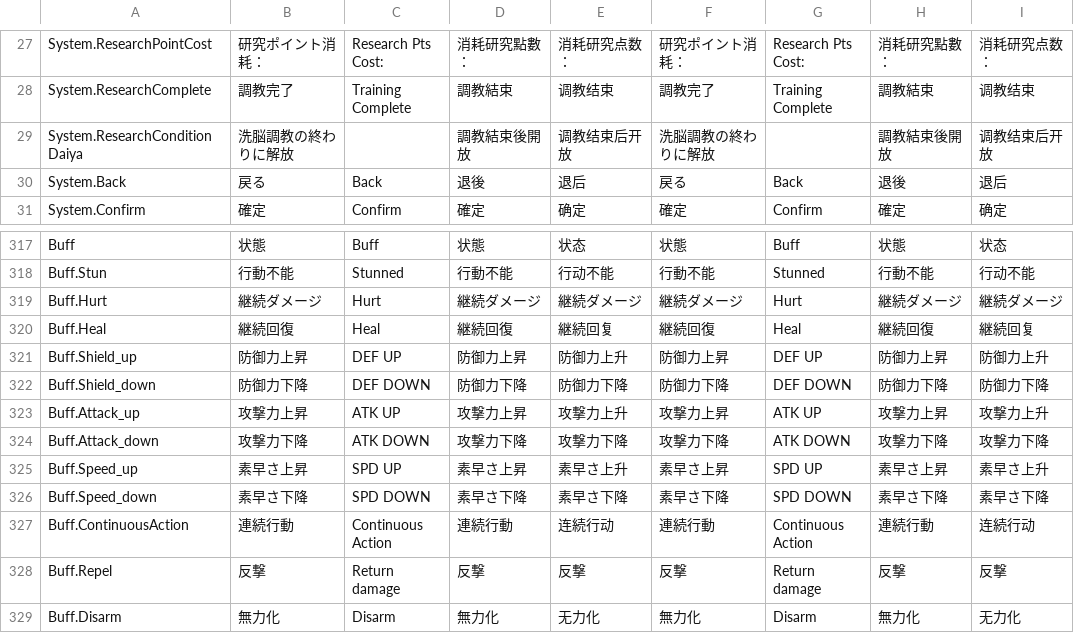
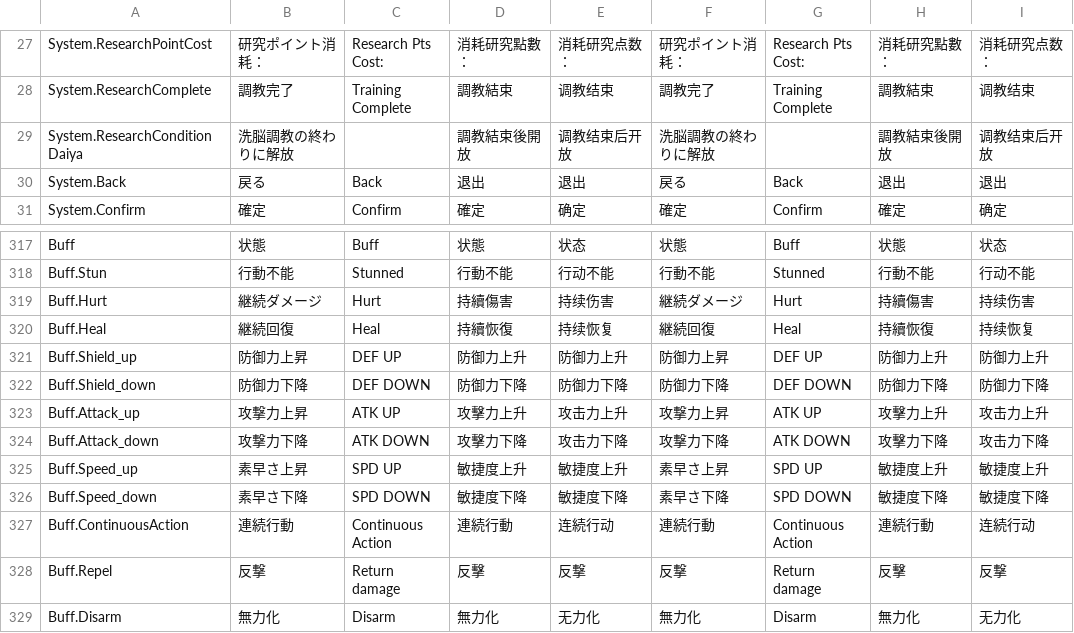
Before and after one commit to maryphun/MagicalHeroines, a CSV file: Assets/Resources/LocalizationSheet/System.csv, drawn as a sheet; only a part is shown, gaps mark what is left out; the diff covers the shown part only.

```diff
--- a/Assets/Resources/LocalizationSheet/System.csv
+++ b/Assets/Resources/LocalizationSheet/System.csv
@@ -29,3 +29,3 @@ System.ResearchComplete,調教完了,Training Complete,調教結束,调教结束
 System.ResearchConditionDaiya,洗脳調教の終わりに解放,,調教結束後開放,调教结束后开放,洗脳調教の終わりに解放,,調教結束後開放,调教结束后开放
-System.Back,戻る,Back,退後,退后,戻る,Back,退後,退后
+System.Back,戻る,Back,退出,退出,戻る,Back,退出,退出
 System.Confirm,確定,Confirm,確定,确定,確定,Confirm,確定,确定
@@ -348,12 +348,12 @@ Buff,状態,Buff,状態,状态,状態,Buff,状態,状态
 Buff.Stun,行動不能,Stunned,行動不能,行动不能,行動不能,Stunned,行動不能,行动不能
-Buff.Hurt,継続ダメージ,Hurt,継続ダメージ,継続ダメージ,継続ダメージ,Hurt,継続ダメージ,継続ダメージ
-Buff.Heal,継続回復,Heal,継続回復,継続回复,継続回復,Heal,継続回復,継続回复
-Buff.Shield_up,防御力上昇,DEF UP,防御力上昇,防御力上升,防御力上昇,DEF UP,防御力上昇,防御力上升
+Buff.Hurt,継続ダメージ,Hurt,持續傷害,持续伤害,継続ダメージ,Hurt,持續傷害,持续伤害
+Buff.Heal,継続回復,Heal,持續恢復,持续恢复,継続回復,Heal,持續恢復,持续恢复
+Buff.Shield_up,防御力上昇,DEF UP,防御力上升,防御力上升,防御力上昇,DEF UP,防御力上升,防御力上升
 Buff.Shield_down,防御力下降,DEF DOWN,防御力下降,防御力下降,防御力下降,DEF DOWN,防御力下降,防御力下降
-Buff.Attack_up,攻撃力上昇,ATK UP,攻撃力上昇,攻撃力上升,攻撃力上昇,ATK UP,攻撃力上昇,攻撃力上升
-Buff.Attack_down,攻撃力下降,ATK DOWN,攻撃力下降,攻撃力下降,攻撃力下降,ATK DOWN,攻撃力下降,攻撃力下降
-Buff.Speed_up,素早さ上昇,SPD UP,素早さ上昇,素早さ上升,素早さ上昇,SPD UP,素早さ上昇,素早さ上升
-Buff.Speed_down,素早さ下降,SPD DOWN,素早さ下降,素早さ下降,素早さ下降,SPD DOWN,素早さ下降,素早さ下降
+Buff.Attack_up,攻撃力上昇,ATK UP,攻擊力上升,攻击力上升,攻撃力上昇,ATK UP,攻擊力上升,攻击力上升
+Buff.Attack_down,攻撃力下降,ATK DOWN,攻擊力下降,攻击力下降,攻撃力下降,ATK DOWN,攻擊力下降,攻击力下降
+Buff.Speed_up,素早さ上昇,SPD UP,敏捷度上升,敏捷度上升,素早さ上昇,SPD UP,敏捷度上升,敏捷度上升
+Buff.Speed_down,素早さ下降,SPD DOWN,敏捷度下降,敏捷度下降,素早さ下降,SPD DOWN,敏捷度下降,敏捷度下降
 Buff.ContinuousAction,連続行動,Continuous Action,連続行動,连続行动,連続行動,Continuous Action,連続行動,连続行动
-Buff.Repel,反撃,Return damage,反撃,反撃,反撃,Return damage,反撃,反撃
+Buff.Repel,反撃,Return damage,反擊,反撃,反撃,Return damage,反擊,反撃
 Buff.Disarm,無力化,Disarm,無力化,无力化,無力化,Disarm,無力化,无力化
```
Also changed, not shown: 24 edited cells elsewhere in this file, Assets/Resources/LocalizationSheet/Dialog.Tutorial.csv, 16 other files.
